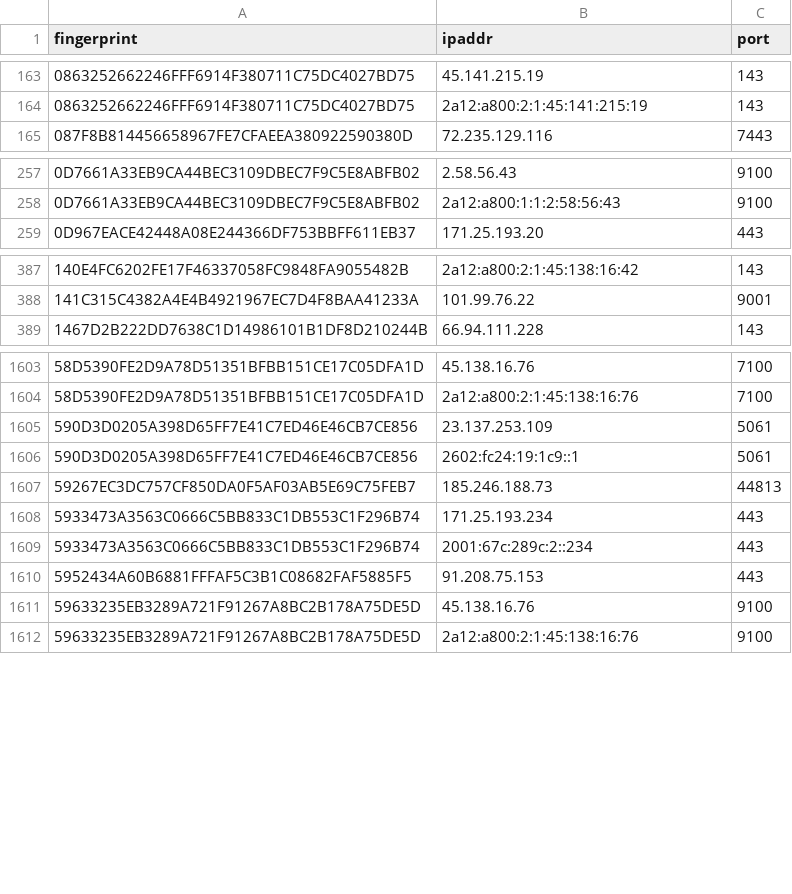
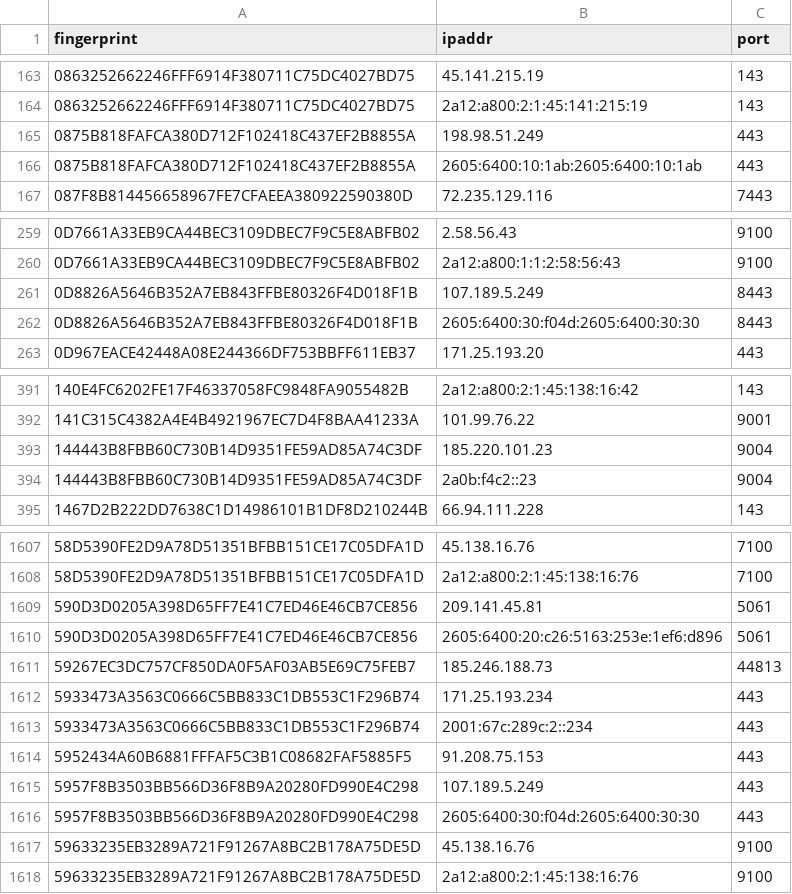
Before and after one commit to 0xPratikPatil/peel-the-net, a CSV file: dataset/exit_nodes.csv, drawn as a sheet; only a part is shown, gaps mark what is left out; the diff covers the shown part only.

Commit message:
chore(dataset): update tor nodes [CI]

```diff
--- a/dataset/exit_nodes.csv
+++ b/dataset/exit_nodes.csv
@@ -164,2 +164,4 @@ fingerprint,ipaddr,port
 0863252662246FFF6914F380711C75DC4027BD75,2a12:a800:2:1:45:141:215:19,143
+0875B818FAFCA380D712F102418C437EF2B8855A,198.98.51.249,443
+0875B818FAFCA380D712F102418C437EF2B8855A,2605:6400:10:1ab:2605:6400:10:1ab,443
 087F8B814456658967FE7CFAEEA380922590380D,72.235.129.116,7443
@@ -258,2 +260,4 @@ fingerprint,ipaddr,port
 0D7661A33EB9CA44BEC3109DBEC7F9C5E8ABFB02,2a12:a800:1:1:2:58:56:43,9100
+0D8826A5646B352A7EB843FFBE80326F4D018F1B,107.189.5.249,8443
+0D8826A5646B352A7EB843FFBE80326F4D018F1B,2605:6400:30:f04d:2605:6400:30:30,8443
 0D967EACE42448A08E244366DF753BBFF611EB37,171.25.193.20,443
@@ -388,2 +392,4 @@ fingerprint,ipaddr,port
 141C315C4382A4E4B4921967EC7D4F8BAA41233A,101.99.76.22,9001
+144443B8FBB60C730B14D9351FE59AD85A74C3DF,185.220.101.23,9004
+144443B8FBB60C730B14D9351FE59AD85A74C3DF,2a0b:f4c2::23,9004
 1467D2B222DD7638C1D14986101B1DF8D210244B,66.94.111.228,143
@@ -1604,4 +1608,4 @@ fingerprint,ipaddr,port
 58D5390FE2D9A78D51351BFBB151CE17C05DFA1D,2a12:a800:2:1:45:138:16:76,7100
-590D3D0205A398D65FF7E41C7ED46E46CB7CE856,23.137.253.109,5061
-590D3D0205A398D65FF7E41C7ED46E46CB7CE856,2602:fc24:19:1c9::1,5061
+590D3D0205A398D65FF7E41C7ED46E46CB7CE856,209.141.45.81,5061
+590D3D0205A398D65FF7E41C7ED46E46CB7CE856,2605:6400:20:c26:5163:253e:1ef6:d896,5061
 59267EC3DC757CF850DA0F5AF03AB5E69C75FEB7,185.246.188.73,44813
@@ -1610,2 +1614,4 @@ fingerprint,ipaddr,port
 5952434A60B6881FFFAF5C3B1C08682FAF5885F5,91.208.75.153,443
+5957F8B3503BB566D36F8B9A20280FD990E4C298,107.189.5.249,443
+5957F8B3503BB566D36F8B9A20280FD990E4C298,2605:6400:30:f04d:2605:6400:30:30,443
 59633235EB3289A721F91267A8BC2B178A75DE5D,45.138.16.76,9100
```
Also changed, not shown: 16 added rows and 20 removed rows elsewhere in this file, dataset/all_nodes.csv, dataset/guard_nodes.csv, 3 other files.
